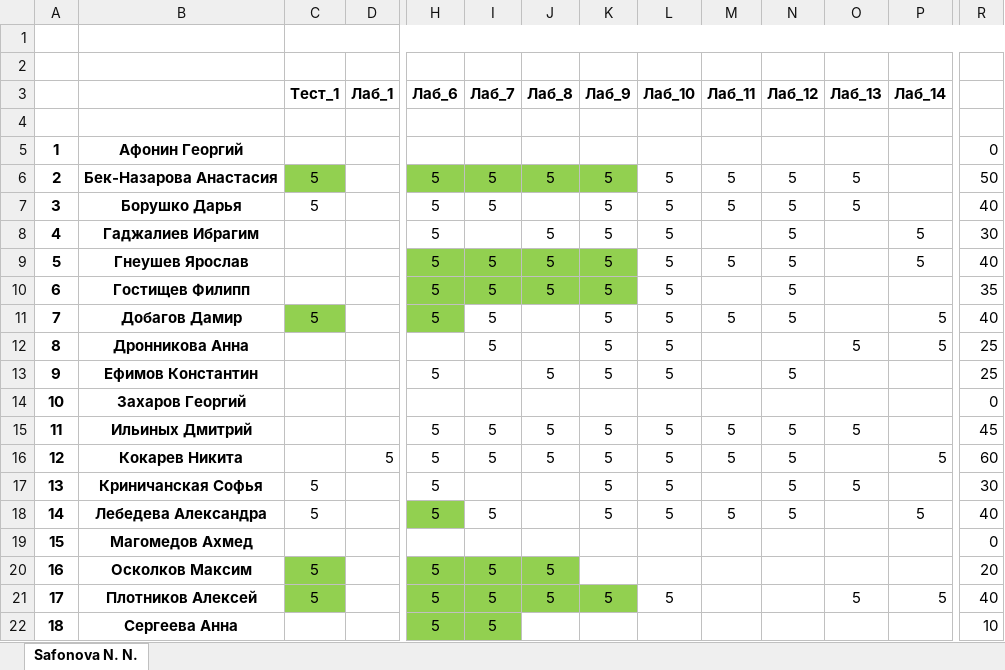
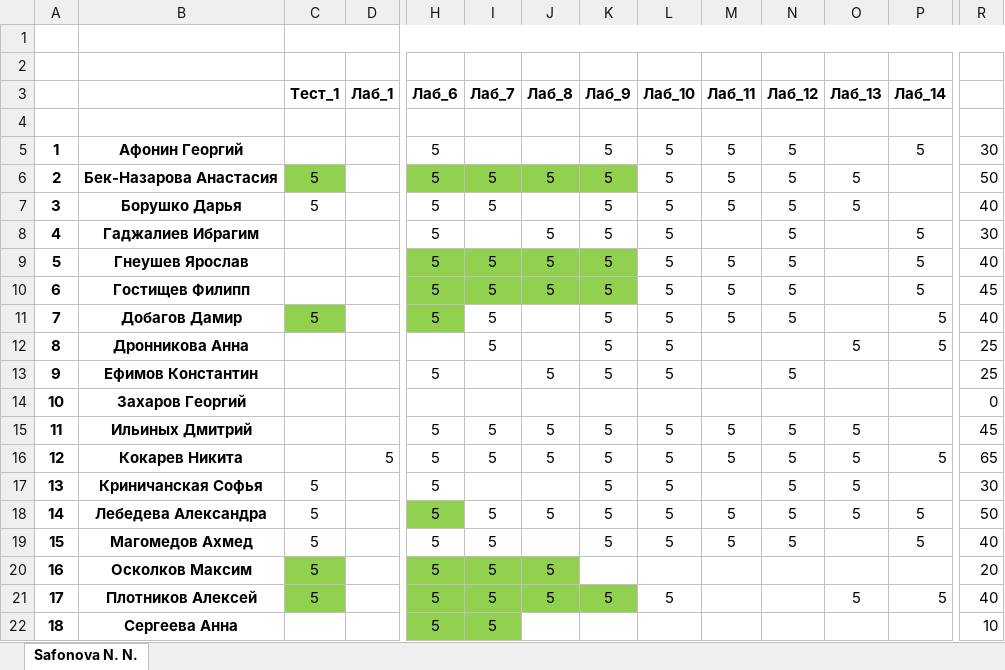
Before and after one commit to IvanSibirevV2/KipFin_Lab_2023_v0_Git0, an Excel workbook: 3ПКС-420/3ПКС-420.xlsx, sheet Safonova N. N., drawn as a sheet; only a part is shown, gaps mark what is left out; values as stored, in another font and other column widths than the file's, no borders; conditional formats not drawn; the diff names each change by its address in the sheet, - before the commit and + after, or states it on an @@ line.

```diff
--- a/3ПКС-420/3ПКС-420.xlsx (sheet Safonova N. N.)
+++ b/3ПКС-420/3ПКС-420.xlsx (sheet Safonova N. N.)
-H5 (Лаб_6): (empty)
+H5 (Лаб_6): 5
-K5 (Лаб_9): (empty)
+K5 (Лаб_9): 5
-L5 (Лаб_10): (empty)
+L5 (Лаб_10): 5
-M5 (Лаб_11): (empty)
+M5 (Лаб_11): 5
-N5 (Лаб_12): (empty)
+N5 (Лаб_12): 5
-P5 (Лаб_14): (empty)
+P5 (Лаб_14): 5
-R5: 0
+R5: 30
-M10 (Лаб_11): (empty)
+M10 (Лаб_11): 5
-P10 (Лаб_14): (empty)
+P10 (Лаб_14): 5
-R10: 35
+R10: 45
-O16 (Лаб_13): (empty)
+O16 (Лаб_13): 5
-R16: 60
+R16: 65
-J18 (Лаб_8): (empty)
+J18 (Лаб_8): 5
-O18 (Лаб_13): (empty)
+O18 (Лаб_13): 5
-R18: 40
+R18: 50
-C19 (Тест_1): (empty)
+C19 (Тест_1): 5
-H19 (Лаб_6): (empty)
+H19 (Лаб_6): 5
-I19 (Лаб_7): (empty)
+I19 (Лаб_7): 5
-K19 (Лаб_9): (empty)
+K19 (Лаб_9): 5
-L19 (Лаб_10): (empty)
+L19 (Лаб_10): 5
-M19 (Лаб_11): (empty)
+M19 (Лаб_11): 5
-N19 (Лаб_12): (empty)
+N19 (Лаб_12): 5
-P19 (Лаб_14): (empty)
+P19 (Лаб_14): 5
-R19: 0
+R19: 40
```
Also changed, not shown: 19 other files.
